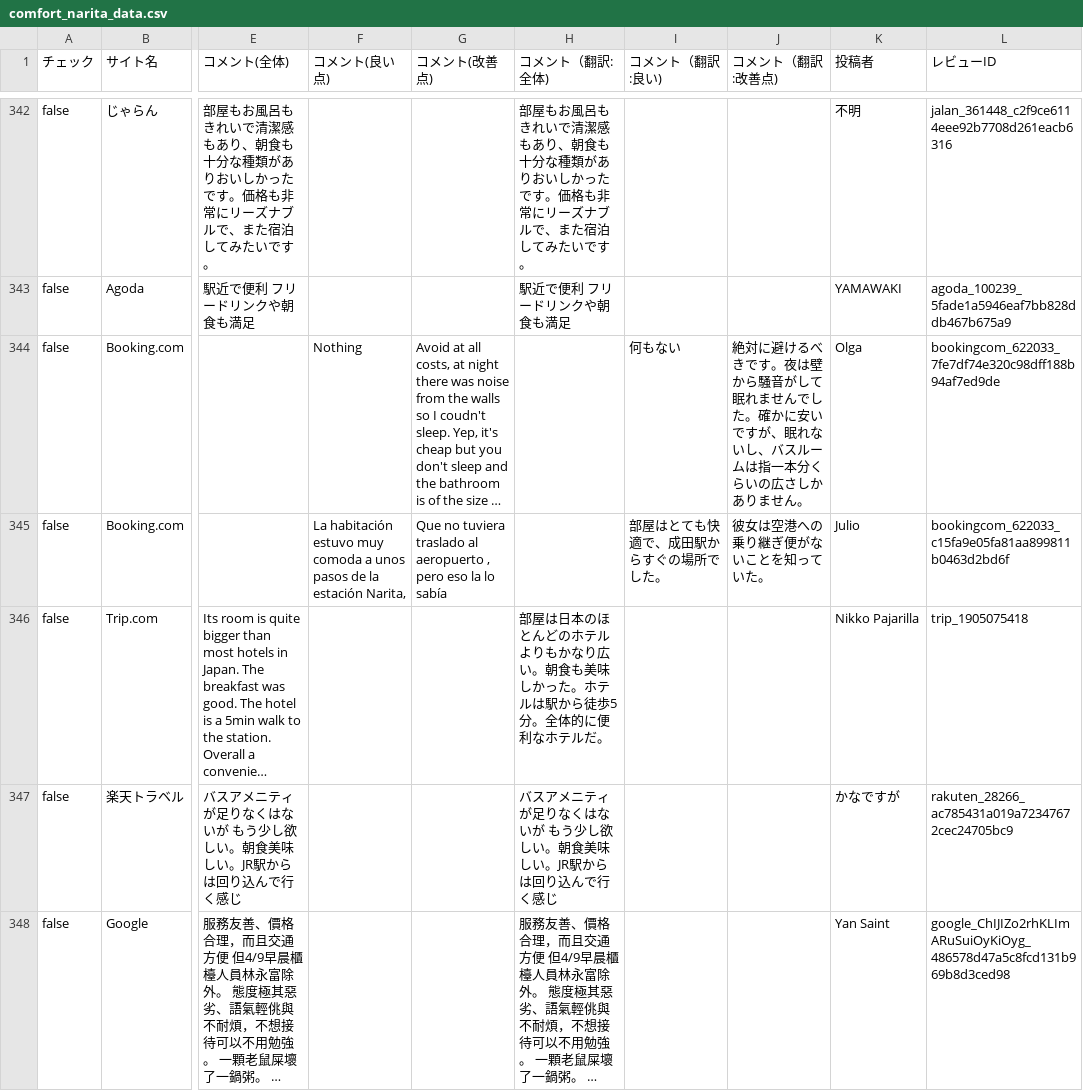
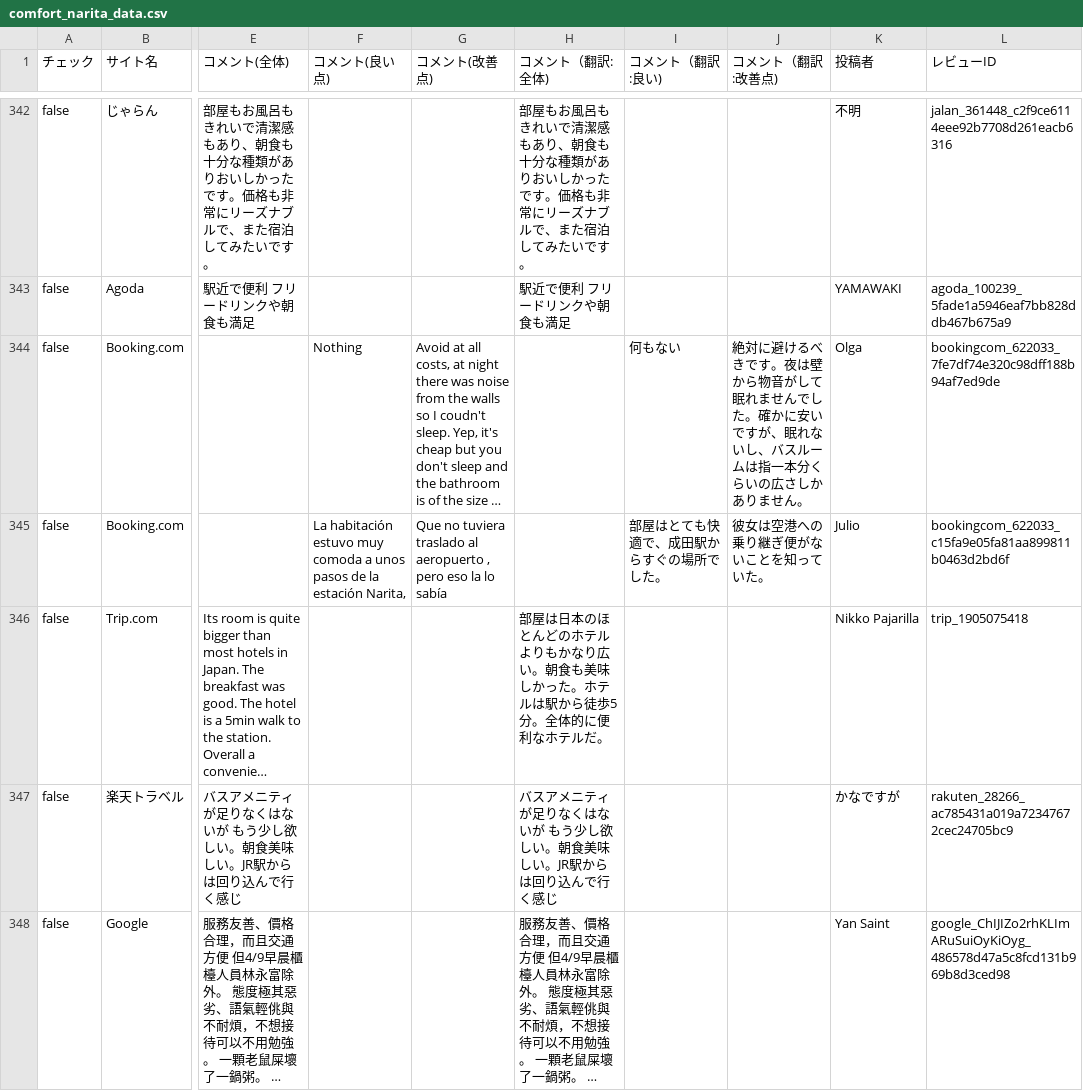
Before and after one commit to TAKAHASHIMITSUGU329/primechange-portal, a CSV file: データ/ホテル口コミデータ/comfort_narita_data.csv, drawn as a sheet; only a part is shown, gaps mark what is left out; long unchanged cells end in …; the diff covers the shown part only; the diff names each change by its address in the sheet, - before the commit and + after, or states it on an @@ line.

```diff
--- a/データ/ホテル口コミデータ/comfort_narita_data.csv
+++ b/データ/ホテル口コミデータ/comfort_narita_data.csv
-J344 (コメント（翻訳:改善点)): …は壁から騒音がして…
+J344 (コメント（翻訳:改善点)): …は壁から物音がして…
```
Also changed, not shown: 18 edited cells elsewhere in this file, データ/ホテル口コミデータ/comfort_era_higashikanda_data.csv, データ/ホテル口コミデータ/comment_yokohama_data.csv, 45 other files.
